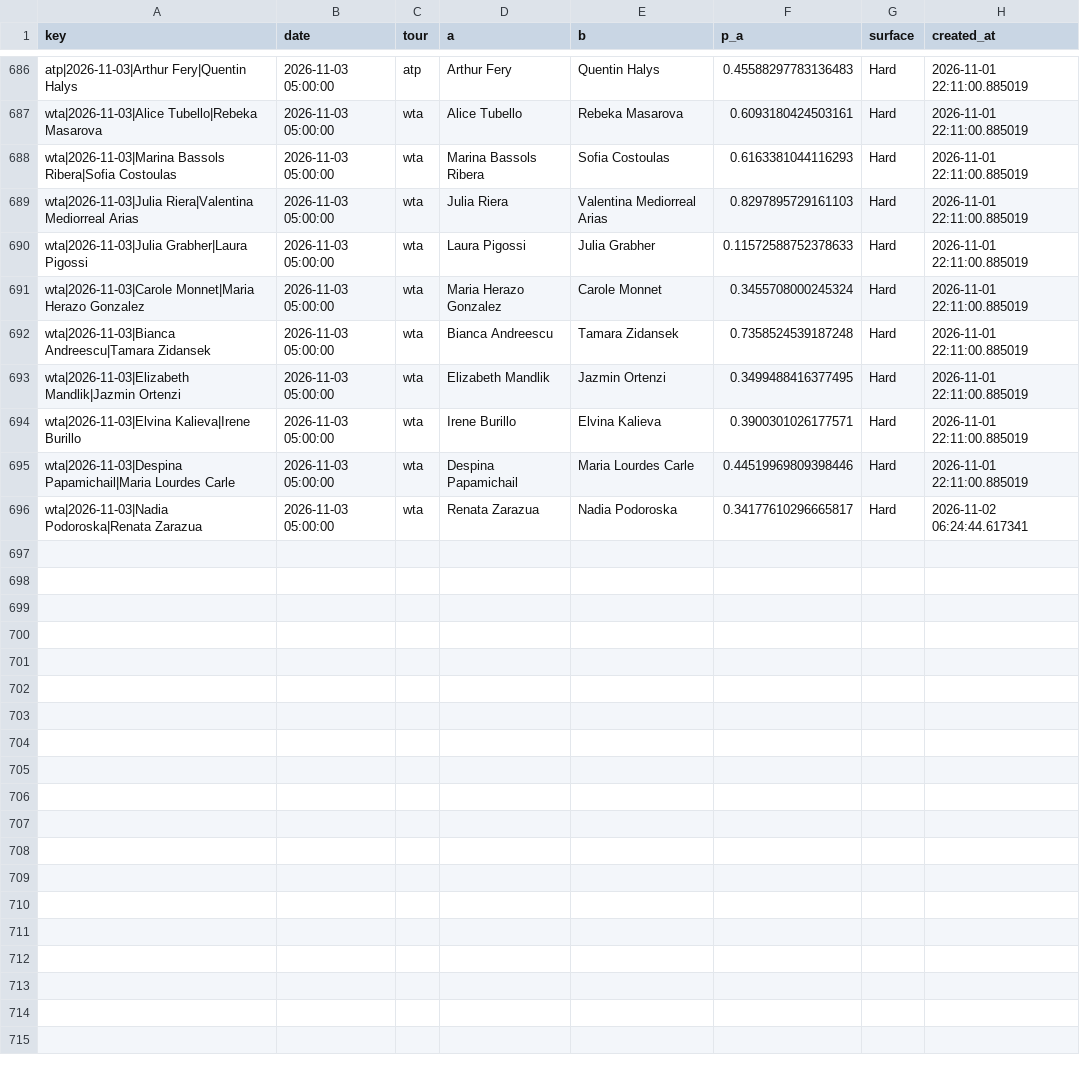
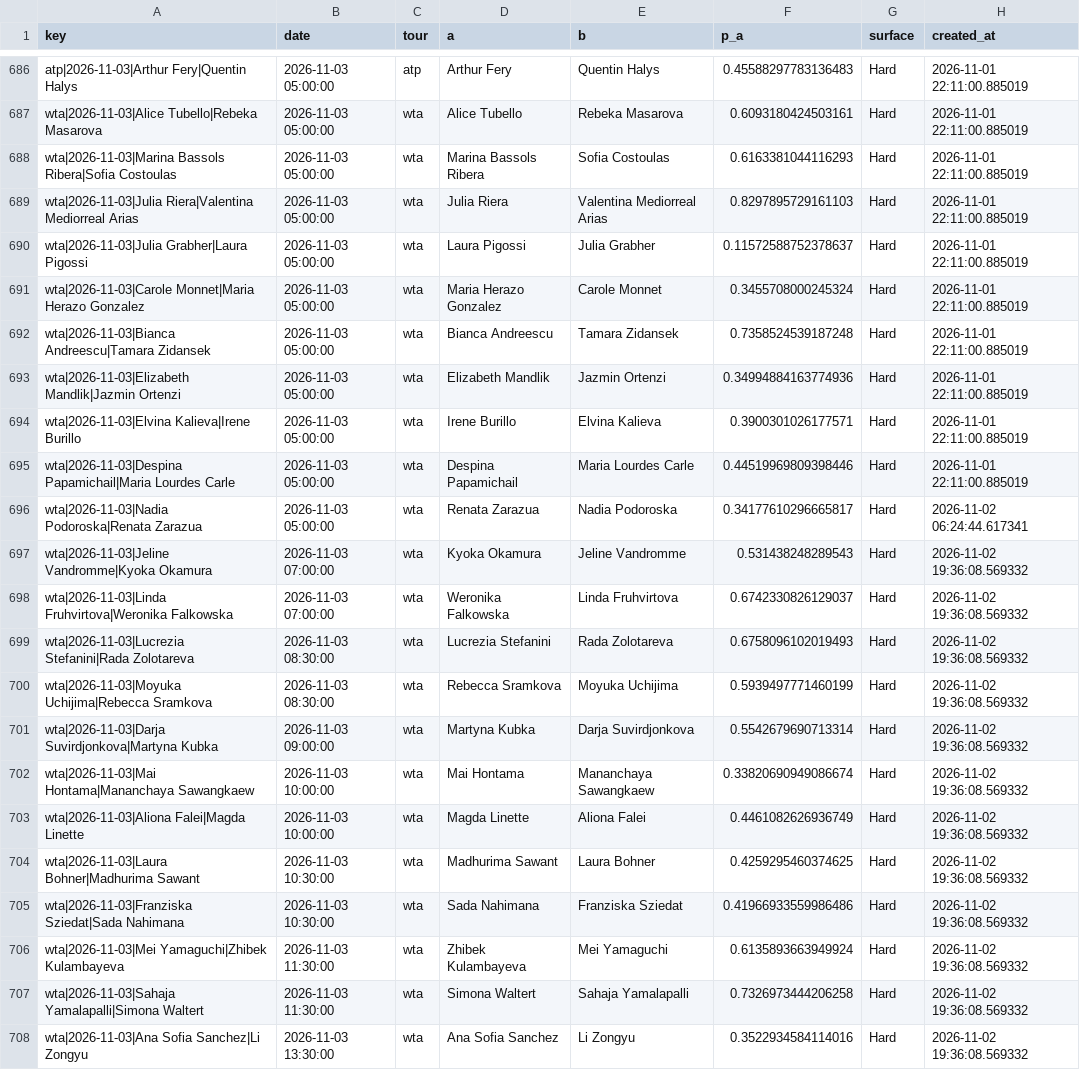
Before and after one commit to majovec/1, a CSV file: data/tennis_log.csv, drawn as a sheet; only a part is shown, gaps mark what is left out; the diff covers the shown part only.

```diff
--- a/data/tennis_log.csv
+++ b/data/tennis_log.csv
@@ -689,6 +689,6 @@ wta|2026-11-03|Marina Bassols Ribera|Sofia Costoulas,2026-11-03 05:00:00,wta,Mar
 wta|2026-11-03|Julia Riera|Valentina Mediorreal Arias,2026-11-03 05:00:00,wta,Julia Riera,Valentina Mediorreal Arias,0.8297895729161103,Hard,2026-11-01 22:11:00.885019
-wta|2026-11-03|Julia Grabher|Laura Pigossi,2026-11-03 05:00:00,wta,Laura Pigossi,Julia Grabher,0.11572588752378633,Hard,2026-11-01 22:11:00.885019
+wta|2026-11-03|Julia Grabher|Laura Pigossi,2026-11-03 05:00:00,wta,Laura Pigossi,Julia Grabher,0.11572588752378637,Hard,2026-11-01 22:11:00.885019
 wta|2026-11-03|Carole Monnet|Maria Herazo Gonzalez,2026-11-03 05:00:00,wta,Maria Herazo Gonzalez,Carole Monnet,0.3455708000245324,Hard,2026-11-01 22:11:00.885019
 wta|2026-11-03|Bianca Andreescu|Tamara Zidansek,2026-11-03 05:00:00,wta,Bianca Andreescu,Tamara Zidansek,0.7358524539187248,Hard,2026-11-01 22:11:00.885019
-wta|2026-11-03|Elizabeth Mandlik|Jazmin Ortenzi,2026-11-03 05:00:00,wta,Elizabeth Mandlik,Jazmin Ortenzi,0.3499488416377495,Hard,2026-11-01 22:11:00.885019
+wta|2026-11-03|Elizabeth Mandlik|Jazmin Ortenzi,2026-11-03 05:00:00,wta,Elizabeth Mandlik,Jazmin Ortenzi,0.34994884163774936,Hard,2026-11-01 22:11:00.885019
 wta|2026-11-03|Elvina Kalieva|Irene Burillo,2026-11-03 05:00:00,wta,Irene Burillo,Elvina Kalieva,0.3900301026177571,Hard,2026-11-01 22:11:00.885019
@@ -696 +696,13 @@ wta|2026-11-03|Despina Papamichail|Maria Lourdes Carle,2026-11-03 05:00:00,wta,D
 wta|2026-11-03|Nadia Podoroska|Renata Zarazua,2026-11-03 05:00:00,wta,Renata Zarazua,Nadia Podoroska,0.34177610296665817,Hard,2026-11-02 06:24:44.617341
+wta|2026-11-03|Jeline Vandromme|Kyoka Okamura,2026-11-03 07:00:00,wta,Kyoka Okamura,Jeline Vandromme,0.531438248289543,Hard,2026-11-02 19:36:08.569332
+wta|2026-11-03|Linda Fruhvirtova|Weronika Falkowska,2026-11-03 07:00:00,wta,Weronika Falkowska,Linda Fruhvirtova,0.6742330826129037,Hard,2026-11-02 19:36:08.569332
+wta|2026-11-03|Lucrezia Stefanini|Rada Zolotareva,2026-11-03 08:30:00,wta,Lucrezia Stefanini,Rada Zolotareva,0.6758096102019493,Hard,2026-11-02 19:36:08.569332
+wta|2026-11-03|Moyuka Uchijima|Rebecca Sramkova,2026-11-03 08:30:00,wta,Rebecca Sramkova,Moyuka Uchijima,0.5939497771460199,Hard,2026-11-02 19:36:08.569332
+wta|2026-11-03|Darja Suvirdjonkova|Martyna Kubka,2026-11-03 09:00:00,wta,Martyna Kubka,Darja Suvirdjonkova,0.5542679690713314,Hard,2026-11-02 19:36:08.569332
+wta|2026-11-03|Mai Hontama|Mananchaya Sawangkaew,2026-11-03 10:00:00,wta,Mai Hontama,Mananchaya Sawangkaew,0.33820690949086674,Hard,2026-11-02 19:36:08.569332
+wta|2026-11-03|Aliona Falei|Magda Linette,2026-11-03 10:00:00,wta,Magda Linette,Aliona Falei,0.4461082626936749,Hard,2026-11-02 19:36:08.569332
+wta|2026-11-03|Laura Bohner|Madhurima Sawant,2026-11-03 10:30:00,wta,Madhurima Sawant,Laura Bohner,0.4259295460374625,Hard,2026-11-02 19:36:08.569332
+wta|2026-11-03|Franziska Sziedat|Sada Nahimana,2026-11-03 10:30:00,wta,Sada Nahimana,Franziska Sziedat,0.41966933559986486,Hard,2026-11-02 19:36:08.569332
+wta|2026-11-03|Mei Yamaguchi|Zhibek Kulambayeva,2026-11-03 11:30:00,wta,Zhibek Kulambayeva,Mei Yamaguchi,0.6135893663949924,Hard,2026-11-02 19:36:08.569332
+wta|2026-11-03|Sahaja Yamalapalli|Simona Waltert,2026-11-03 11:30:00,wta,Simona Waltert,Sahaja Yamalapalli,0.7326973444206258,Hard,2026-11-02 19:36:08.569332
+wta|2026-11-03|Ana Sofia Sanchez|Li Zongyu,2026-11-03 13:30:00,wta,Ana Sofia Sanchez,Li Zongyu,0.3522934584114016,Hard,2026-11-02 19:36:08.569332
```
Also changed, not shown: 10 added rows and 2 edited cells elsewhere in this file, data/matches.csv, data/predictions_log.csv, 6 other files.
